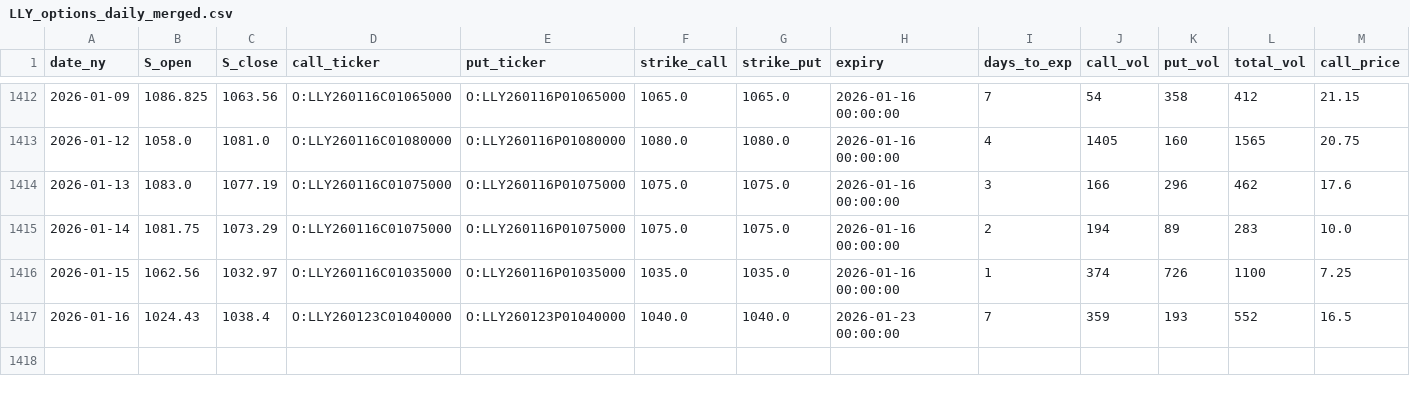
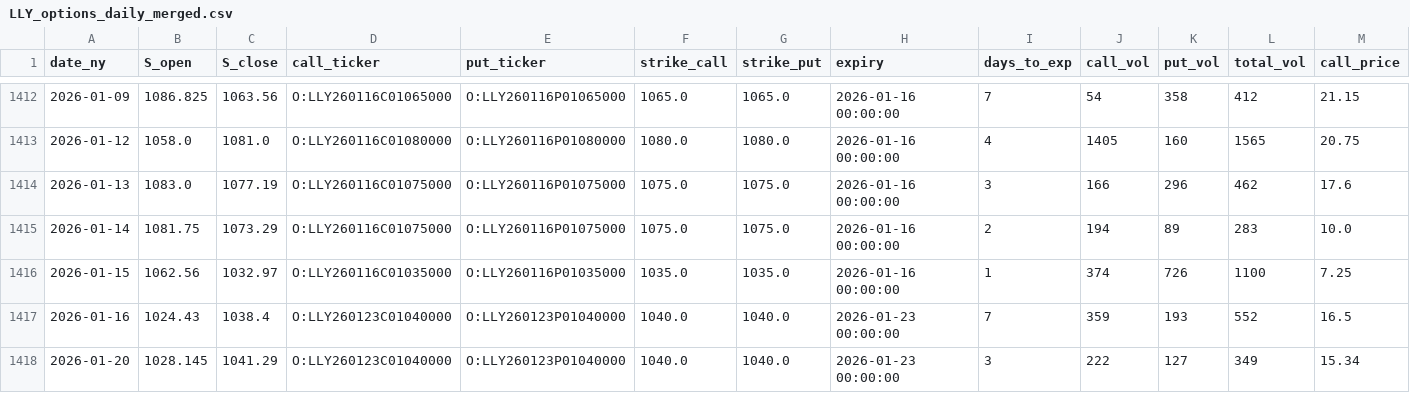
Before and after one commit to KieferOng/dispersion-trading, a CSV file: data2/LLY_options_daily_merged.csv, drawn as a sheet; only a part is shown, gaps mark what is left out; rows hold the shown columns only; the diff names each change by its address in the sheet, - before the commit and + after, or states it on an @@ line.

```diff
--- a/data2/LLY_options_daily_merged.csv
+++ b/data2/LLY_options_daily_merged.csv
+row 1418: 2026-01-20 | 1028.145 | 1041.29 | O:LLY260123C01040000 | O:LLY260123P01040000 | 1040.0 | 1040.0 | 2026-01-23 00:00:00 | 3 | 222 | 127 | 349 | 15.34
```
Also changed, not shown: data2/AAPL_options_daily_merged.csv, data2/NVDA_options_daily_merged.csv, 12 other files.
